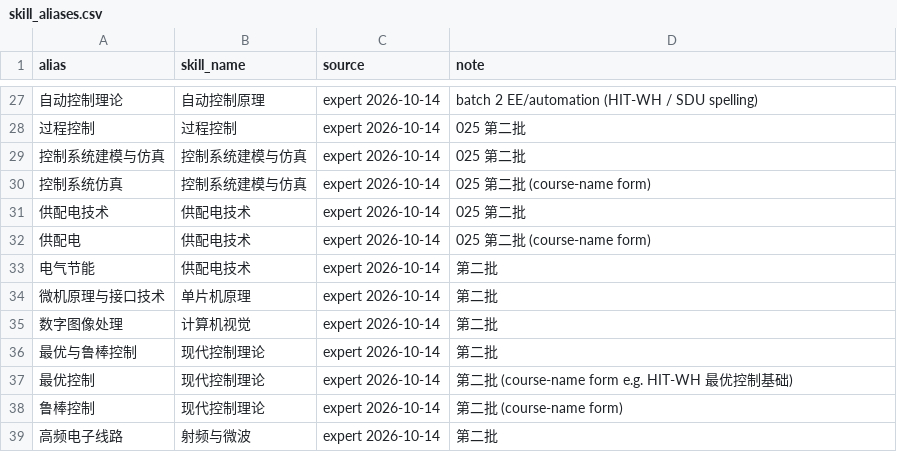
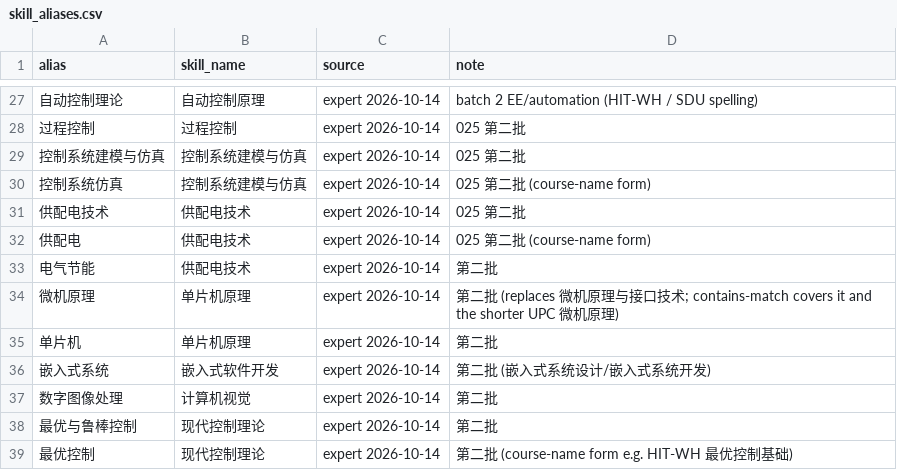
Before and after one commit to jhd124/spiders, a CSV file: CAREER/seeds/skill_aliases.csv, drawn as a sheet; only a part is shown, gaps mark what is left out; the shorter side is filled out with more unchanged rows; addresses are those after the commit; the diff names each change by its address in the sheet, - before the commit and + after, or states it on an @@ line.

Commit message:
CAREER expert 2026-10-14: alias 微机原理 (replaces 微机原理与接口技术, 026 drops old seed row) + 单片机 -> 单片机原理; 嵌入式系统 -> 嵌入式软件开发; 2-02-09-04 电子测量 core -> general (5 core); test

```diff
--- a/CAREER/seeds/skill_aliases.csv
+++ b/CAREER/seeds/skill_aliases.csv
+row 34: 微机原理 | 单片机原理 | expert 2026-10-14 | 第二批 (replaces 微机原理与接口技术; contains-match covers it and the shorter UPC 微机原理)
-A35 (alias): 微机原理与接口技术
+A35 (alias): 单片机
+row 36: 嵌入式系统 | 嵌入式软件开发 | expert 2026-10-14 | 第二批 (嵌入式系统设计/嵌入式系统开发)
```
Also changed, not shown: CAREER/seeds/occupation_skills.csv, 2 other files.
